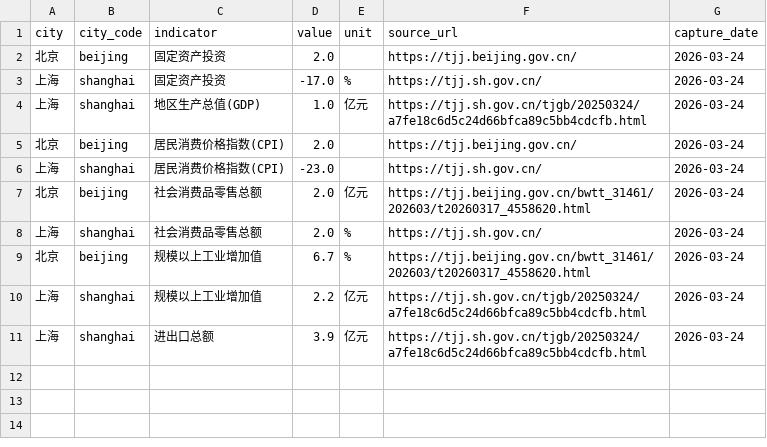
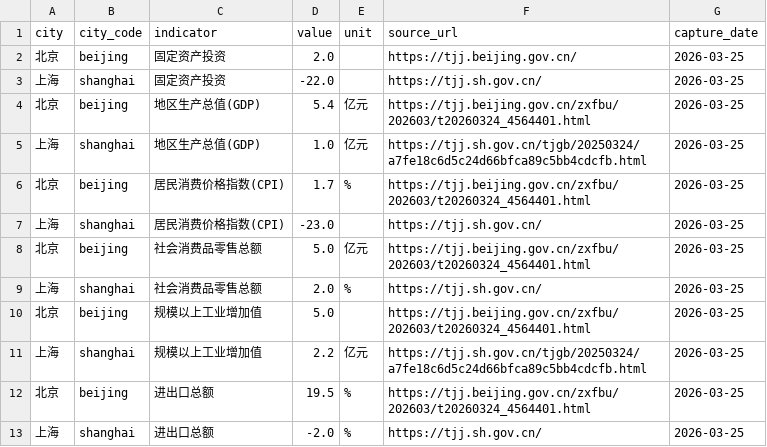
Before and after one commit to verymark/bj-sh-dashboard, a CSV file: data/latest_metrics.csv, drawn as a sheet.

```diff
--- a/data/latest_metrics.csv
+++ b/data/latest_metrics.csv
@@ -1,11 +1,13 @@
 city,city_code,indicator,value,unit,source_url,capture_date
-北京,beijing,固定资产投资,2.0,,https://tjj.beijing.gov.cn/,2026-03-24
-上海,shanghai,固定资产投资,-17.0,%,https://tjj.sh.gov.cn/,2026-03-24
-上海,shanghai,地区生产总值(GDP),1.0,亿元,https://tjj.sh.gov.cn/tjgb/20250324/a7fe18c6d5c24d66bfca89c5bb4cdcfb.html,2026-03-24
-北京,beijing,居民消费价格指数(CPI),2.0,,https://tjj.beijing.gov.cn/,2026-03-24
-上海,shanghai,居民消费价格指数(CPI),-23.0,,https://tjj.sh.gov.cn/,2026-03-24
-北京,beijing,社会消费品零售总额,2.0,亿元,https://tjj.beijing.gov.cn/bwtt_31461/202603/t20260317_4558620.html,2026-03-24
-上海,shanghai,社会消费品零售总额,2.0,%,https://tjj.sh.gov.cn/,2026-03-24
-北京,beijing,规模以上工业增加值,6.7,%,https://tjj.beijing.gov.cn/bwtt_31461/202603/t20260317_4558620.html,2026-03-24
-上海,shanghai,规模以上工业增加值,2.2,亿元,https://tjj.sh.gov.cn/tjgb/20250324/a7fe18c6d5c24d66bfca89c5bb4cdcfb.html,2026-03-24
-上海,shanghai,进出口总额,3.9,亿元,https://tjj.sh.gov.cn/tjgb/20250324/a7fe18c6d5c24d66bfca89c5bb4cdcfb.html,2026-03-24
+北京,beijing,固定资产投资,2.0,,https://tjj.beijing.gov.cn/,2026-03-25
+上海,shanghai,固定资产投资,-22.0,,https://tjj.sh.gov.cn/,2026-03-25
+北京,beijing,地区生产总值(GDP),5.4,亿元,https://tjj.beijing.gov.cn/zxfbu/202603/t20260324_4564401.html,2026-03-25
+上海,shanghai,地区生产总值(GDP),1.0,亿元,https://tjj.sh.gov.cn/tjgb/20250324/a7fe18c6d5c24d66bfca89c5bb4cdcfb.html,2026-03-25
+北京,beijing,居民消费价格指数(CPI),1.7,%,https://tjj.beijing.gov.cn/zxfbu/202603/t20260324_4564401.html,2026-03-25
+上海,shanghai,居民消费价格指数(CPI),-23.0,,https://tjj.sh.gov.cn/,2026-03-25
+北京,beijing,社会消费品零售总额,5.0,亿元,https://tjj.beijing.gov.cn/zxfbu/202603/t20260324_4564401.html,2026-03-25
+上海,shanghai,社会消费品零售总额,2.0,%,https://tjj.sh.gov.cn/,2026-03-25
+北京,beijing,规模以上工业增加值,5.0,,https://tjj.beijing.gov.cn/zxfbu/202603/t20260324_4564401.html,2026-03-25
+上海,shanghai,规模以上工业增加值,2.2,亿元,https://tjj.sh.gov.cn/tjgb/20250324/a7fe18c6d5c24d66bfca89c5bb4cdcfb.html,2026-03-25
+北京,beijing,进出口总额,19.5,%,https://tjj.beijing.gov.cn/zxfbu/202603/t20260324_4564401.html,2026-03-25
+上海,shanghai,进出口总额,-2.0,%,https://tjj.sh.gov.cn/,2026-03-25
```
Also changed, not shown: data/history.csv, 2 other files.
